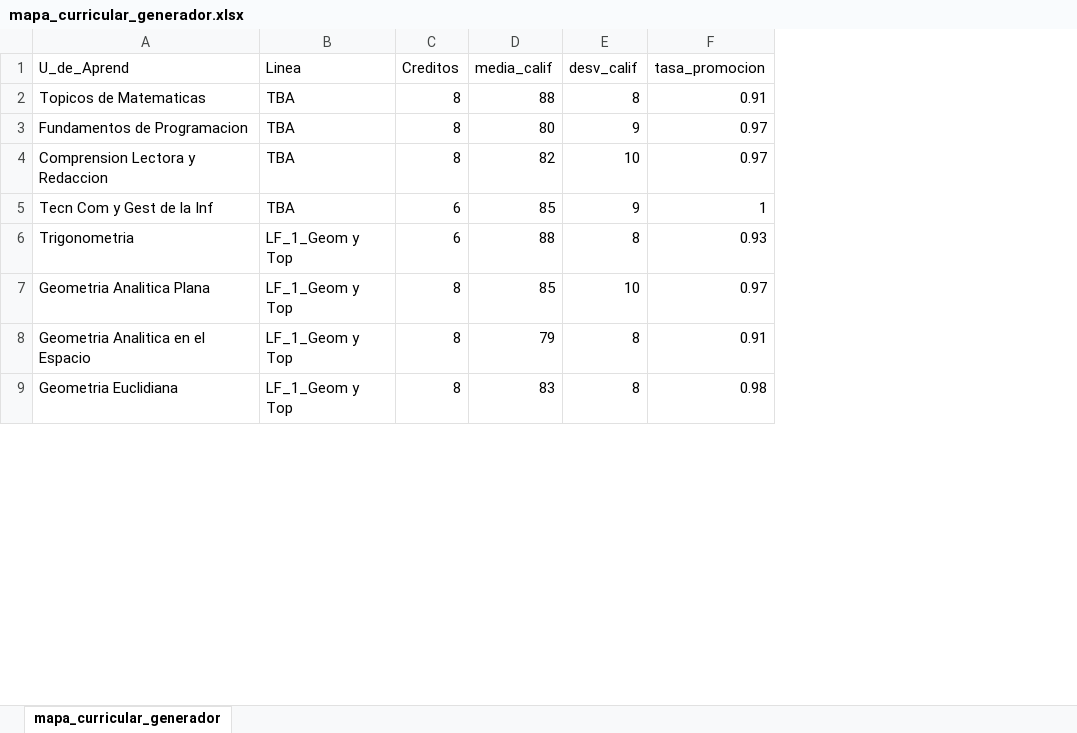
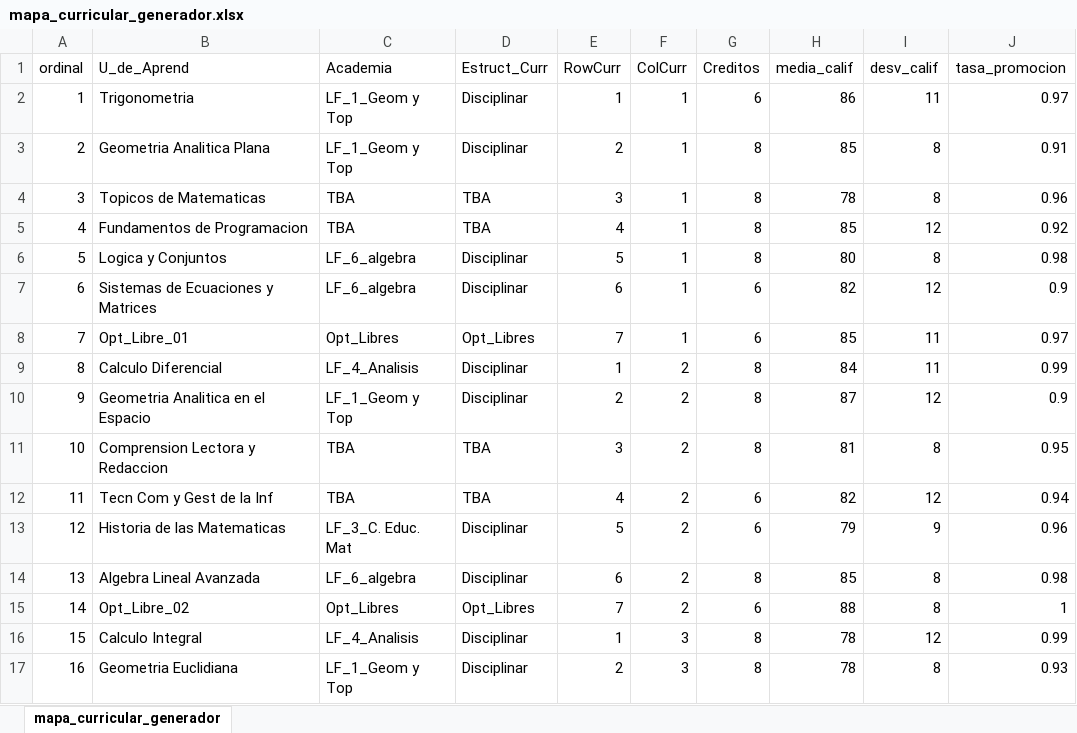
Before and after one commit to PabloeCancino/Trayect_Escolar, an Excel workbook: mapa_curricular_generador.xlsx, sheet mapa_curricular_generador, drawn as a sheet; only a part is shown; values as stored, in another font and other column widths than the file's, no borders; removed rows and columns are numbered as before the commit, all else as after; the diff covers the shown part only; the diff names each change by its address in the sheet, - before the commit and + after, or states it on an @@ line.

```diff
--- a/mapa_curricular_generador.xlsx (sheet mapa_curricular_generador)
+++ b/mapa_curricular_generador.xlsx (sheet mapa_curricular_generador)
+column A (ordinal), rows 4-5: 3 | 4; rows 11-12: 10 | 11; row 15: 14; row 17: 16
+column D (Estruct_Curr), rows 4-5: TBA | TBA; rows 11-12: TBA | TBA; row 15: Opt_Libres; row 17: Disciplinar
+column E (RowCurr), rows 4-5: 3 | 4; rows 11-12: 3 | 4; row 15: 7; row 17: 2
+column F (ColCurr), rows 4-5: 1 | 1; rows 11-12: 2 | 2; row 15: 2; row 17: 3
-C1: Linea
+C1: Academia
+row 2: 1 | Trigonometria | LF_1_Geom y Top | Disciplinar | 1 | 1 | 6 | 86 | 11 | 0.97
+row 3: 2 | Geometria Analitica Plana | LF_1_Geom y Top | Disciplinar | 2 | 1 | 8 | 85 | 8 | 0.91
-H4 (media_calif): 88
+H4 (media_calif): 78
-J4 (tasa_promocion): 0.91
+J4 (tasa_promocion): 0.96
-H5 (media_calif): 80
+H5 (media_calif): 85
-I5 (desv_calif): 9
+I5 (desv_calif): 12
-J5 (tasa_promocion): 0.97
+J5 (tasa_promocion): 0.92
+row 6: 5 | Logica y Conjuntos | LF_6_algebra | Disciplinar | 5 | 1 | 8 | 80 | 8 | 0.98
+row 7: 6 | Sistemas de Ecuaciones y Matrices | LF_6_algebra | Disciplinar | 6 | 1 | 6 | 82 | 12 | 0.9
+row 8: 7 | Opt_Libre_01 | Opt_Libres | Opt_Libres | 7 | 1 | 6 | 85 | 11 | 0.97
+row 9: 8 | Calculo Diferencial | LF_4_Analisis | Disciplinar | 1 | 2 | 8 | 84 | 11 | 0.99
+row 10: 9 | Geometria Analitica en el Espacio | LF_1_Geom y Top | Disciplinar | 2 | 2 | 8 | 87 | 12 | 0.9
-H11 (media_calif): 82
+H11 (media_calif): 81
-I11 (desv_calif): 10
+I11 (desv_calif): 8
-J11 (tasa_promocion): 0.97
+J11 (tasa_promocion): 0.95
-H12 (media_calif): 85
+H12 (media_calif): 82
-I12 (desv_calif): 9
+I12 (desv_calif): 12
-J12 (tasa_promocion): 1
+J12 (tasa_promocion): 0.94
+row 13: 12 | Historia de las Matematicas | LF_3_C. Educ. Mat | Disciplinar | 5 | 2 | 6 | 79 | 9 | 0.96
+row 14: 13 | Algebra Lineal Avanzada | LF_6_algebra | Disciplinar | 6 | 2 | 8 | 85 | 8 | 0.98
-B15 (U_de_Aprend): Trigonometria
+B15 (U_de_Aprend): Opt_Libre_02
-C15 (Academia): LF_1_Geom y Top
+C15 (Academia): Opt_Libres
-J15 (tasa_promocion): 0.93
+J15 (tasa_promocion): 1
-row 7: Geometria Analitica Plana | LF_1_Geom y Top | 8 | 85 | 10 | 0.97
-row 8: Geometria Analitica en el Espacio | LF_1_Geom y Top | 8 | 79 | 8 | 0.91
+row 16: 15 | Calculo Integral | LF_4_Analisis | Disciplinar | 1 | 3 | 8 | 78 | 12 | 0.99
-H17 (media_calif): 83
+H17 (media_calif): 78
-J17 (tasa_promocion): 0.98
+J17 (tasa_promocion): 0.93
```
Also changed, not shown: 30 added rows, 48 removed rows, 31 edited cells and cell formats elsewhere in this sheet, 1 other file.
